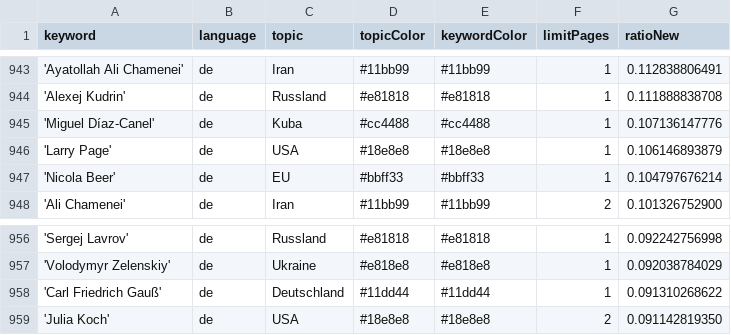
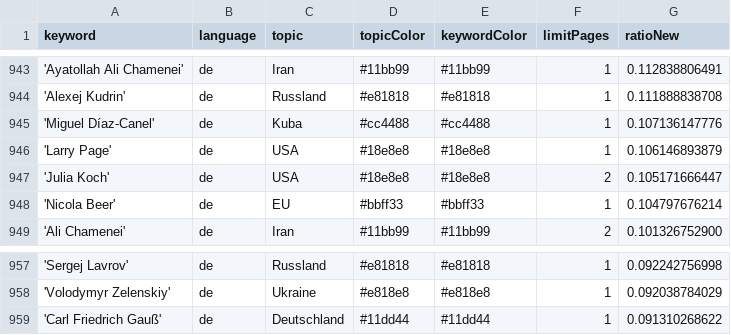
Before and after one commit to JoPhi24-news/leuteFluesterer, a CSV file: keywords.csv, drawn as a sheet; only a part is shown, gaps mark what is left out; removed rows and columns are numbered as before the commit, all else as after; the diff names each change by its address in the sheet, - before the commit and + after, or states it on an @@ line.

```diff
--- a/keywords.csv
+++ b/keywords.csv
+row 947: 'Julia Koch' | de | USA | #18e8e8 | #18e8e8 | 2 | 0.105171666447
-row 959: 'Julia Koch' | de | USA | #18e8e8 | #18e8e8 | 2 | 0.091142819350
```
Also changed, not shown: csv/news_2025_12.csv.
